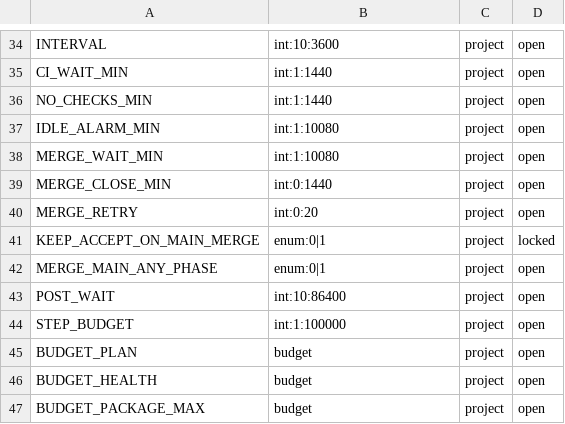
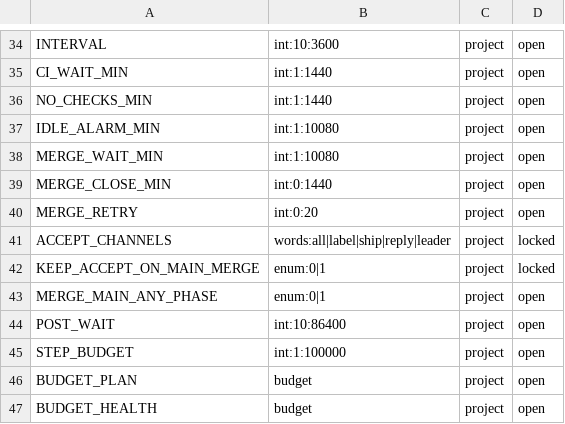
Before and after one commit to glyzer/canccu-dispatcher, a TSV file: lib/canccu-settings.tsv, drawn as a sheet; only a part is shown, gaps mark what is left out; the shorter side is filled out with more unchanged rows.

```diff
--- a/lib/canccu-settings.tsv
+++ b/lib/canccu-settings.tsv
@@ -40,2 +40,3 @@ MERGE_CLOSE_MIN	int:0:1440	project	open
 MERGE_RETRY	int:0:20	project	open
+ACCEPT_CHANNELS	words:all|label|ship|reply|leader	project	locked
 KEEP_ACCEPT_ON_MAIN_MERGE	enum:0|1	project	locked
```
Also changed, not shown: 17 other files.
